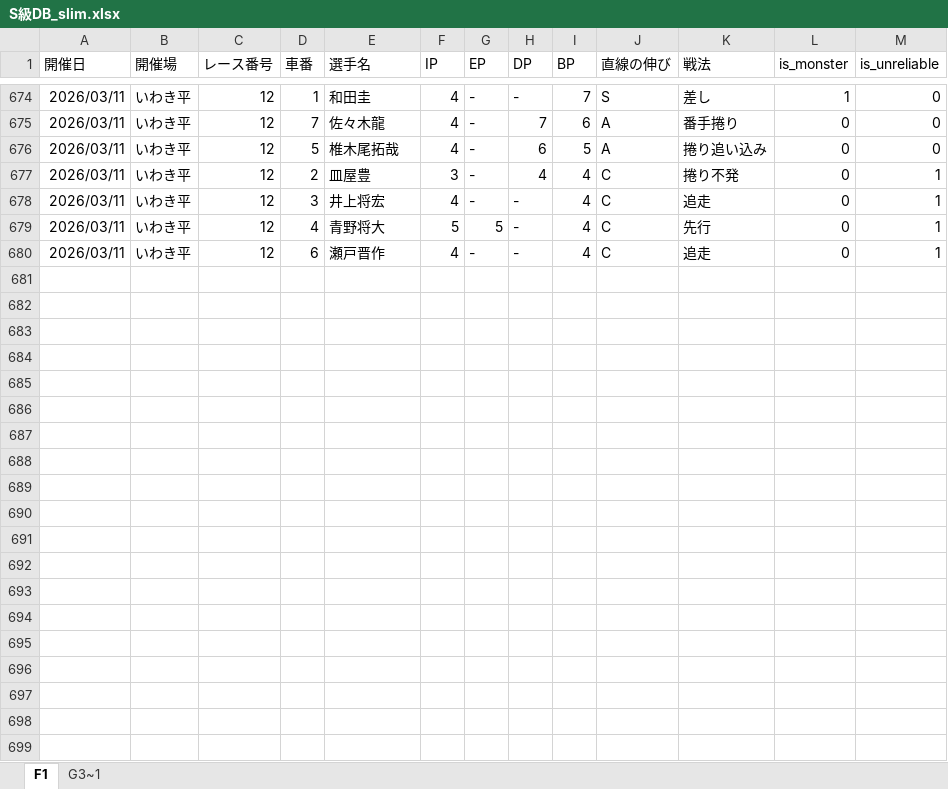
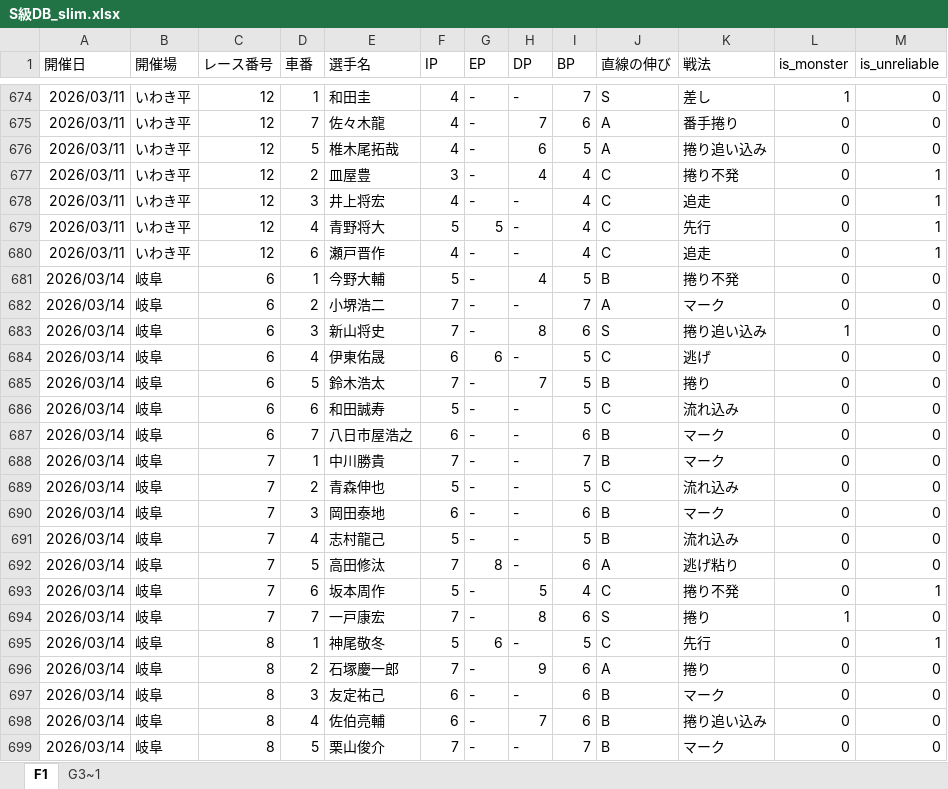
Before and after one commit to exnull0511-create/pdca, an Excel workbook: data/S級DB_slim.xlsx, sheet F1, drawn as a sheet; only a part is shown, gaps mark what is left out; values as stored, in another font and other column widths than the file's, no borders; charts and pictures not drawn; the diff covers the shown part only; the diff names each change by its address in the sheet, - before the commit and + after, or states it on an @@ line.

```diff
--- a/data/S級DB_slim.xlsx (sheet F1)
+++ b/data/S級DB_slim.xlsx (sheet F1)
+row 681: 2026/03/14 | 岐阜 | 6 | 1 | 今野大輔 | 5 | - | 4 | 5 | B | 捲り不発 | 0 | 0
+row 682: 2026/03/14 | 岐阜 | 6 | 2 | 小堺浩二 | 7 | - | - | 7 | A | マーク | 0 | 0
+row 683: 2026/03/14 | 岐阜 | 6 | 3 | 新山将史 | 7 | - | 8 | 6 | S | 捲り追い込み | 1 | 0
+row 684: 2026/03/14 | 岐阜 | 6 | 4 | 伊東佑晟 | 6 | 6 | - | 5 | C | 逃げ | 0 | 0
+row 685: 2026/03/14 | 岐阜 | 6 | 5 | 鈴木浩太 | 7 | - | 7 | 5 | B | 捲り | 0 | 0
+row 686: 2026/03/14 | 岐阜 | 6 | 6 | 和田誠寿 | 5 | - | - | 5 | C | 流れ込み | 0 | 0
+row 687: 2026/03/14 | 岐阜 | 6 | 7 | 八日市屋浩之 | 6 | - | - | 6 | B | マーク | 0 | 0
+row 688: 2026/03/14 | 岐阜 | 7 | 1 | 中川勝貴 | 7 | - | - | 7 | B | マーク | 0 | 0
+row 689: 2026/03/14 | 岐阜 | 7 | 2 | 青森伸也 | 5 | - | - | 5 | C | 流れ込み | 0 | 0
+row 690: 2026/03/14 | 岐阜 | 7 | 3 | 岡田泰地 | 6 | - | - | 6 | B | マーク | 0 | 0
+row 691: 2026/03/14 | 岐阜 | 7 | 4 | 志村龍己 | 5 | - | - | 5 | B | 流れ込み | 0 | 0
+row 692: 2026/03/14 | 岐阜 | 7 | 5 | 高田修汰 | 7 | 8 | - | 6 | A | 逃げ粘り | 0 | 0
+row 693: 2026/03/14 | 岐阜 | 7 | 6 | 坂本周作 | 5 | - | 5 | 4 | C | 捲り不発 | 0 | 1
+row 694: 2026/03/14 | 岐阜 | 7 | 7 | 一戸康宏 | 7 | - | 8 | 6 | S | 捲り | 1 | 0
+row 695: 2026/03/14 | 岐阜 | 8 | 1 | 神尾敬冬 | 5 | 6 | - | 5 | C | 先行 | 0 | 1
+row 696: 2026/03/14 | 岐阜 | 8 | 2 | 石塚慶一郎 | 7 | - | 9 | 6 | A | 捲り | 0 | 0
+row 697: 2026/03/14 | 岐阜 | 8 | 3 | 友定祐己 | 6 | - | - | 6 | B | マーク | 0 | 0
+row 698: 2026/03/14 | 岐阜 | 8 | 4 | 佐伯亮輔 | 6 | - | 7 | 6 | B | 捲り追い込み | 0 | 0
+row 699: 2026/03/14 | 岐阜 | 8 | 5 | 栗山俊介 | 7 | - | - | 7 | B | マーク | 0 | 0
```
Also changed, not shown: 30 added rows elsewhere in this sheet, sheet G3~1.
